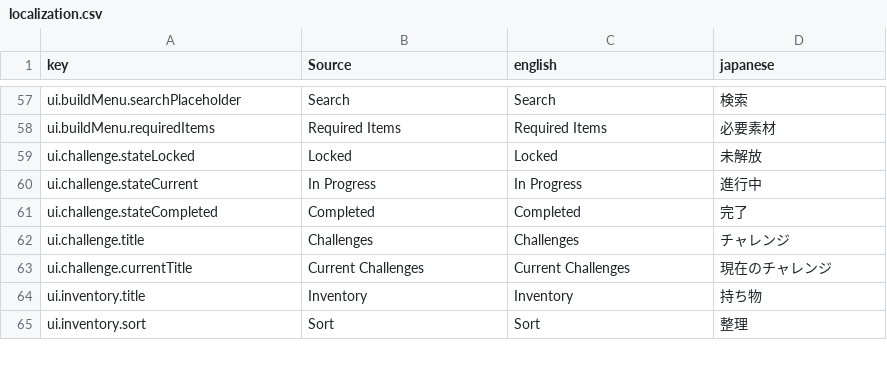
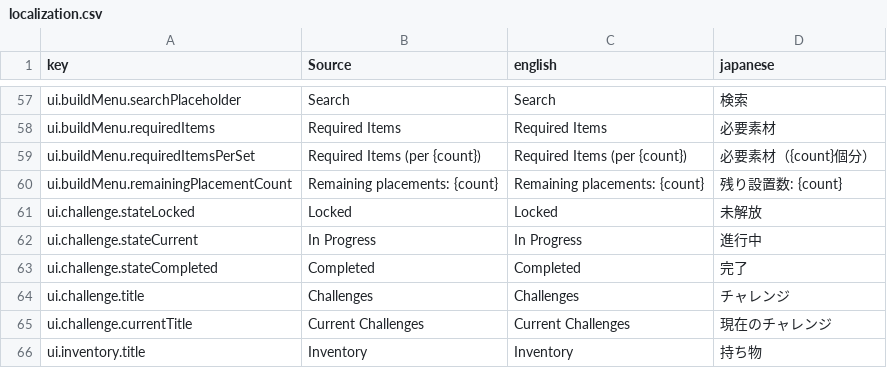
Before and after one commit to moorestech/moorestech, a CSV file: Localization/localization.csv, drawn as a sheet; only a part is shown, gaps mark what is left out; the shorter side is filled out with more unchanged rows; the diff names each change by its address in the sheet, - before the commit and + after, or states it on an @@ line.

```diff
--- a/Localization/localization.csv
+++ b/Localization/localization.csv
+row 59: ui.buildMenu.requiredItemsPerSet | Required Items (per {count}) | Required Items (per {count}) | 必要素材（{count}個分）
+row 60: ui.buildMenu.remainingPlacementCount | Remaining placements: {count} | Remaining placements: {count} | 残り設置数: {count}
```
Also changed, not shown: 13 other files.
